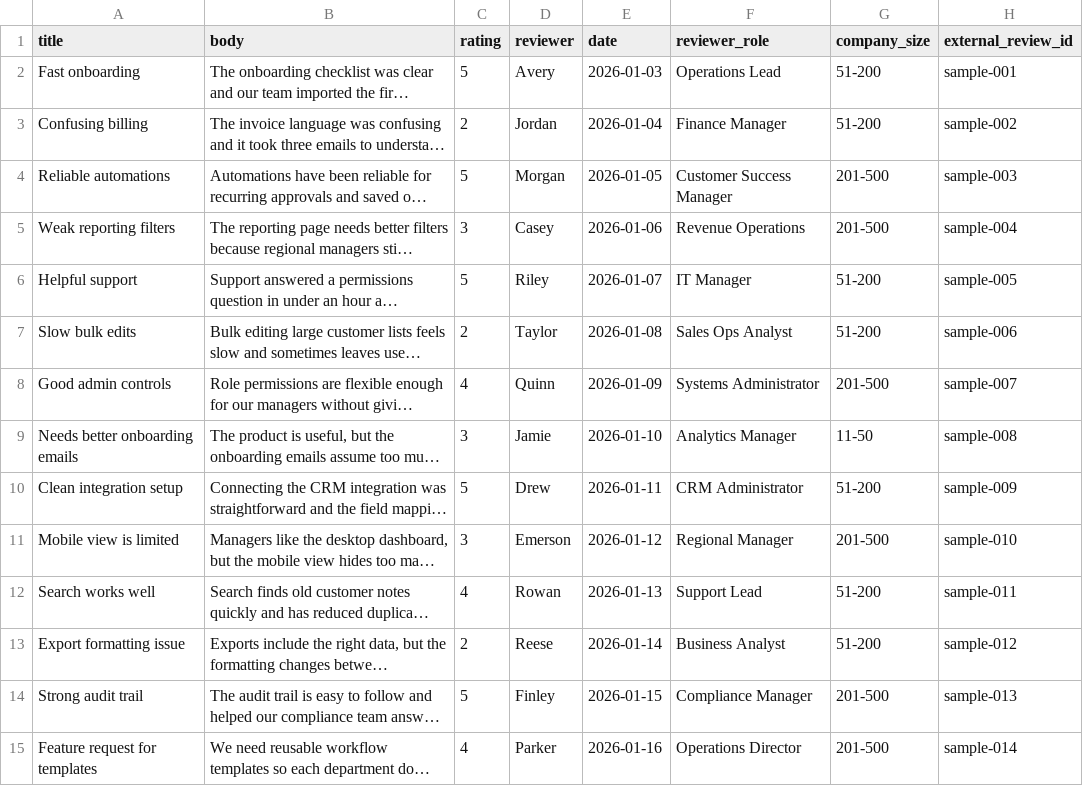
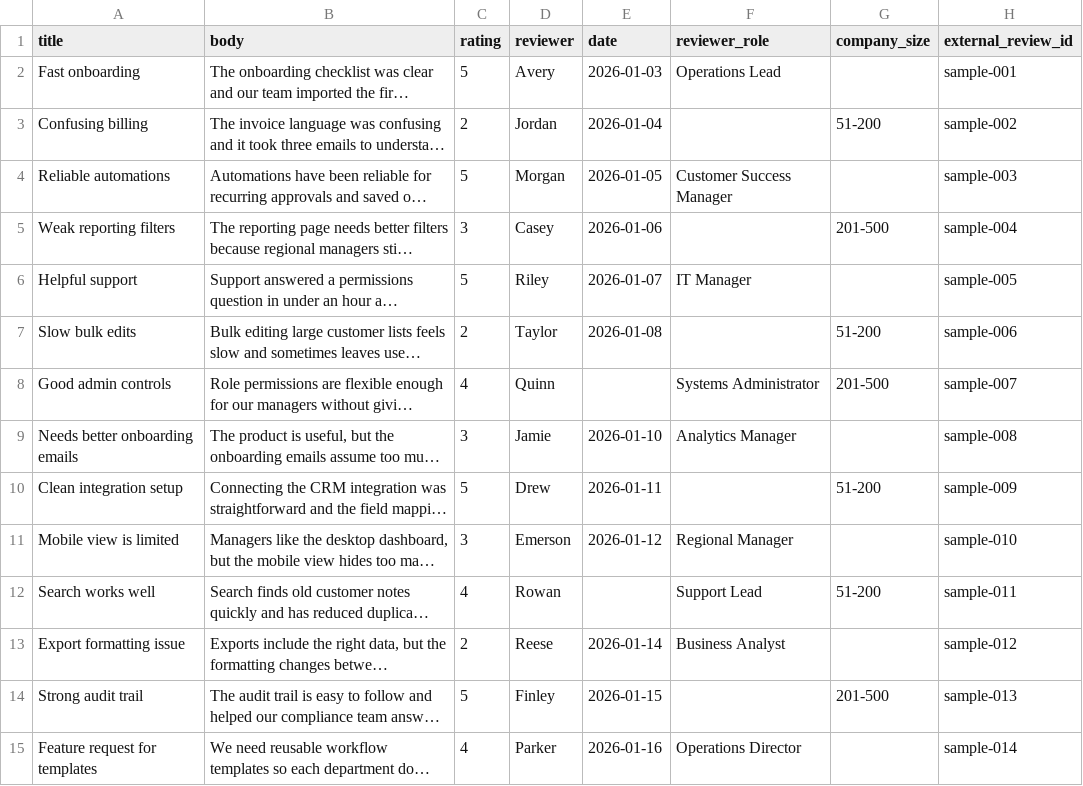
Before and after one commit to dpaluy/review-lens, a CSV file: public/samples/reviews.csv, drawn as a sheet; only a part is shown; long unchanged cells end in …; the diff covers the shown part only; the diff names each change by its address in the sheet, - before the commit and + after, or states it on an @@ line.

```diff
--- a/public/samples/reviews.csv
+++ b/public/samples/reviews.csv
-G2 (company_size): 51-200
+G2 (company_size): (empty)
-F3 (reviewer_role): Finance Manager
+F3 (reviewer_role): (empty)
-G4 (company_size): 201-500
+G4 (company_size): (empty)
-F5 (reviewer_role): Revenue Operations
+F5 (reviewer_role): (empty)
-G6 (company_size): 51-200
+G6 (company_size): (empty)
-F7 (reviewer_role): Sales Ops Analyst
+F7 (reviewer_role): (empty)
-E8 (date): 2026-01-09
+E8 (date): (empty)
-G9 (company_size): 11-50
+G9 (company_size): (empty)
-F10 (reviewer_role): CRM Administrator
+F10 (reviewer_role): (empty)
-G11 (company_size): 201-500
+G11 (company_size): (empty)
-E12 (date): 2026-01-13
+E12 (date): (empty)
-G13 (company_size): 51-200
+G13 (company_size): (empty)
-F14 (reviewer_role): Compliance Manager
+F14 (reviewer_role): (empty)
-G15 (company_size): 201-500
+G15 (company_size): (empty)
```
Also changed, not shown: 20 added rows and 5 edited cells elsewhere in this file, 2 other files.
